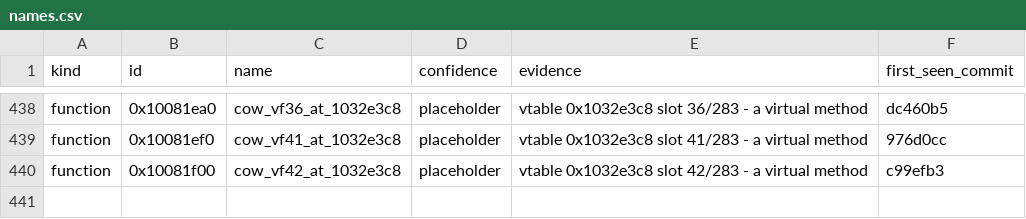
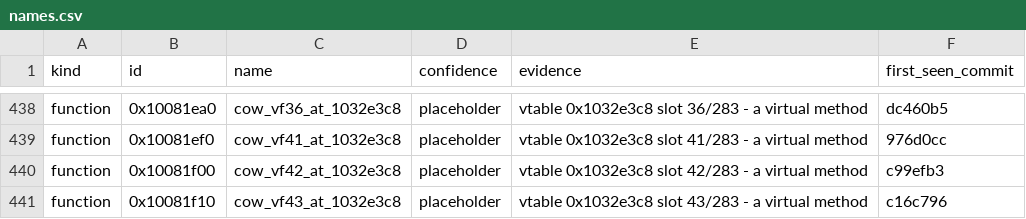
Before and after one commit to cowrevenge/cow_kuluu_xi_anything, a CSV file: cow/names.csv, drawn as a sheet; only a part is shown, gaps mark what is left out.

Commit message:
cow: 0x10081f10 cow_vf43_at_1032e3c8 [placeholder]

```diff
--- a/cow/names.csv
+++ b/cow/names.csv
@@ -440 +440,2 @@ function,0x10081ef0,cow_vf41_at_1032e3c8,placeholder,"vtable 0x1032e3c8 slot 41/
 function,0x10081f00,cow_vf42_at_1032e3c8,placeholder,"vtable 0x1032e3c8 slot 42/283 - a virtual method",c99efb3
+function,0x10081f10,cow_vf43_at_1032e3c8,placeholder,"vtable 0x1032e3c8 slot 43/283 - a virtual method",c16c796
```
Also changed, not shown: 9 other files.
